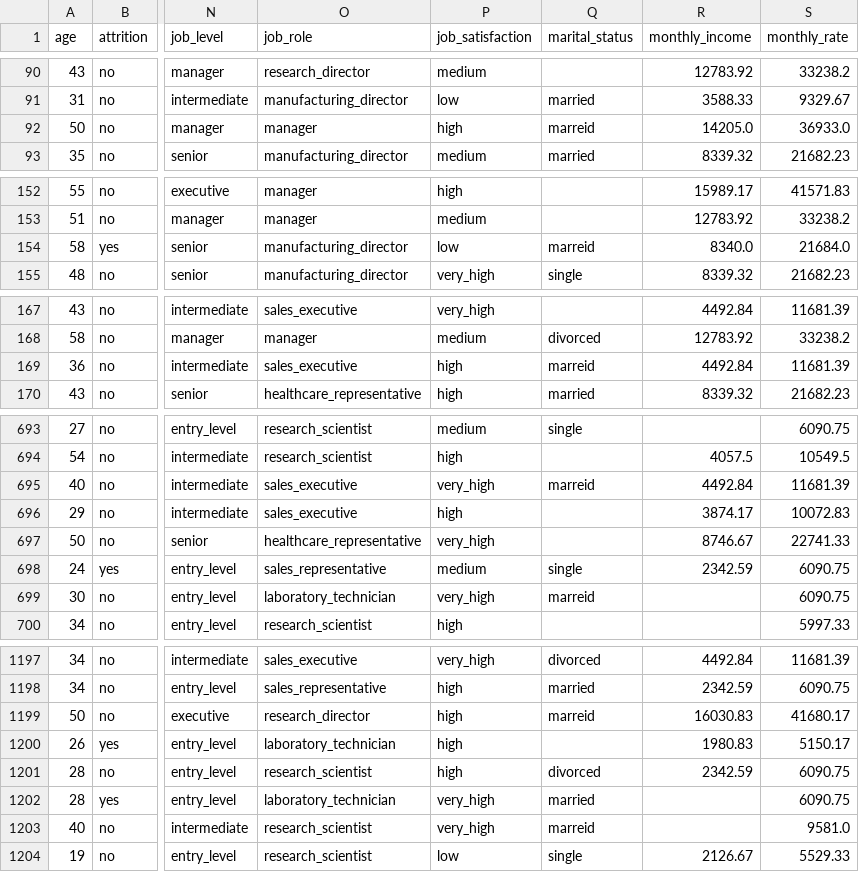
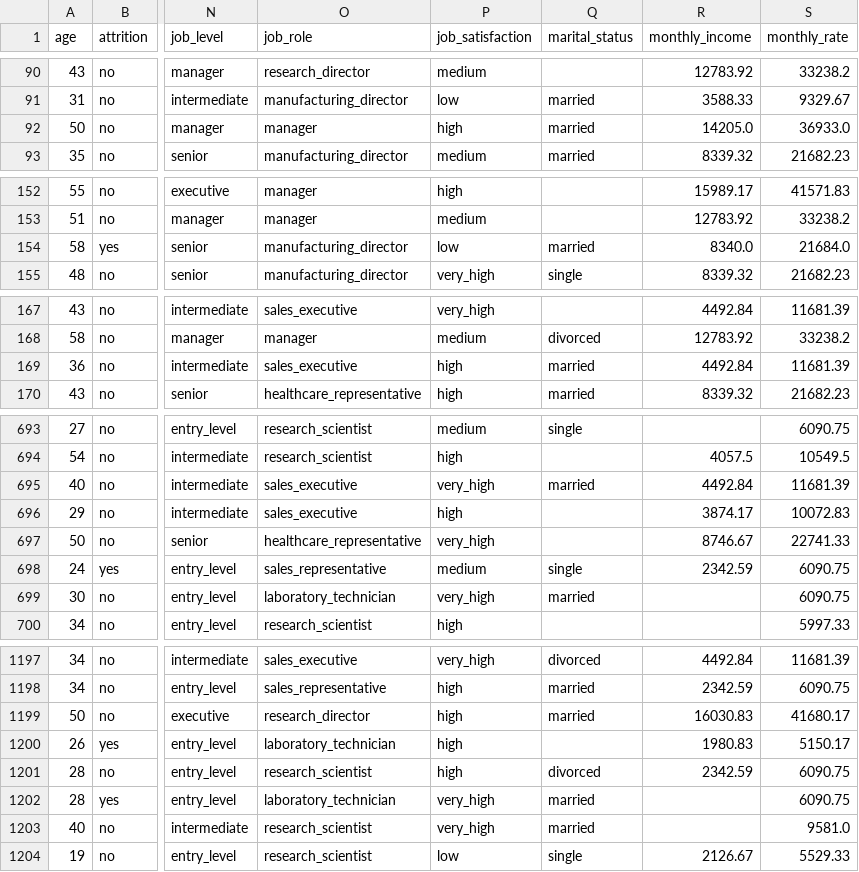
Before and after one commit to xcgrisales/project-da-promo-50-modulo-3-team-4, a CSV file: df_transformado.csv, drawn as a sheet; only a part is shown, gaps mark what is left out; the diff covers the shown part only; the diff names each change by its address in the sheet, - before the commit and + after, or states it on an @@ line.

```diff
--- a/df_transformado.csv
+++ b/df_transformado.csv
-Q92 (marital_status): marreid
+Q92 (marital_status): married
-Q154 (marital_status): marreid
+Q154 (marital_status): married
-Q169 (marital_status): marreid
+Q169 (marital_status): married
-Q695 (marital_status): marreid
+Q695 (marital_status): married
-Q699 (marital_status): marreid
+Q699 (marital_status): married
-Q1199 (marital_status): marreid
+Q1199 (marital_status): married
-Q1203 (marital_status): marreid
+Q1203 (marital_status): married
```
Also changed, not shown: 28 edited cells elsewhere in this file, 5 other files.
